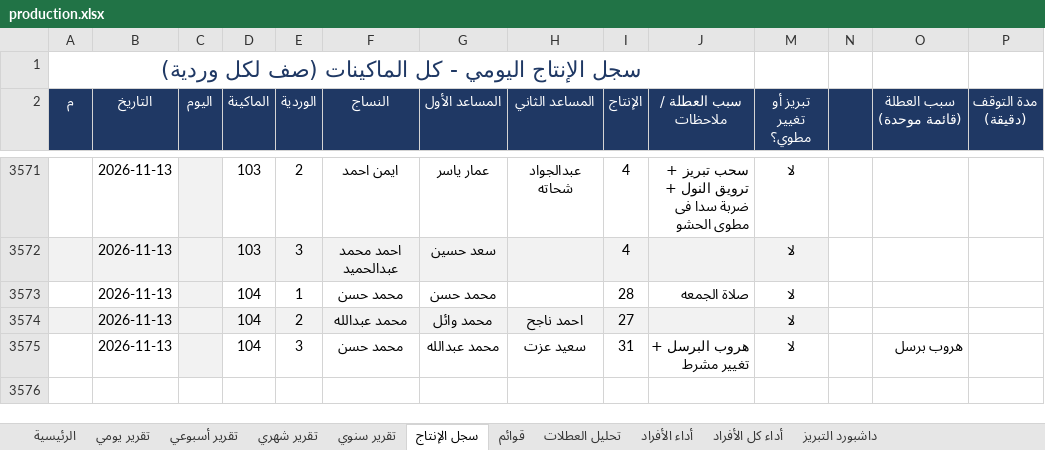
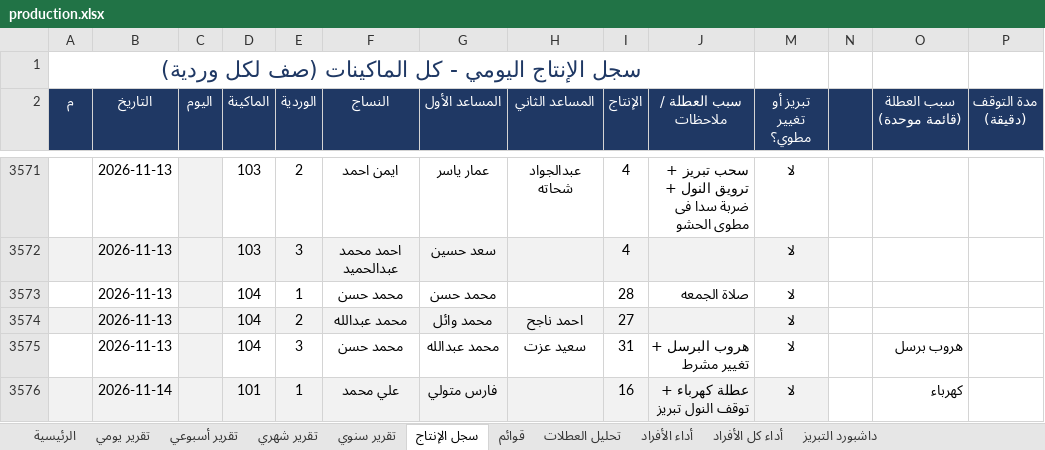
Before and after one commit to alucarderor-cpu/Daily-Production-Report, an Excel workbook: production.xlsx, sheet سجل الإنتاج, drawn as a sheet; only a part is shown, gaps mark what is left out; values as stored, in another font and other column widths than the file's, no borders; conditional formats not drawn; the diff names each change by its address in the sheet, - before the commit and + after, or states it on an @@ line.

Commit message:
apply production entries

```diff
--- a/production.xlsx (sheet سجل الإنتاج)
+++ b/production.xlsx (sheet سجل الإنتاج)
+row 3576:  | 2026-11-14 |  | 101 | 1 | علي محمد | فارس متولي |  | 16 | عطلة كهرباء + توقف النول تبريز | لا |  | كهرباء
```
Also changed, not shown: 1 other file.
